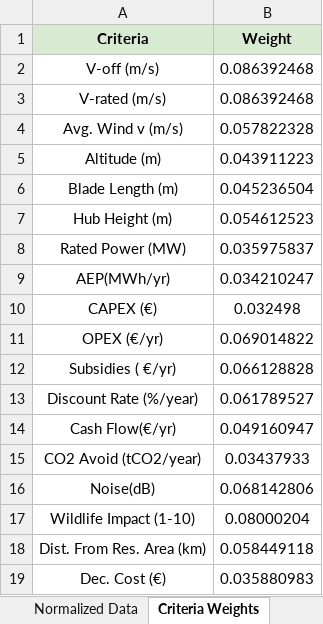
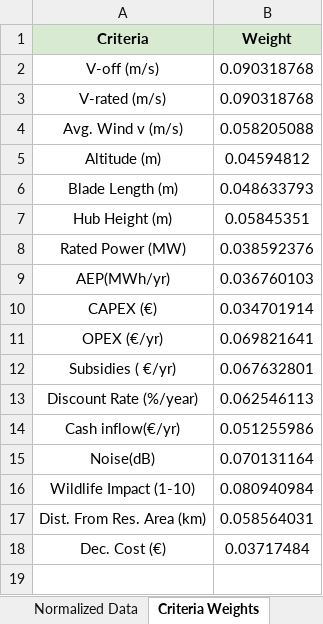
Before and after one commit to giannisali/THEMA, an Excel workbook: Filled_DATATABLE.xlsx, sheet Criteria Weights, drawn as a sheet; values as stored, in another font and other column widths than the file's, no borders; removed rows and columns are numbered as before the commit, all else as after; the diff names each change by its address in the sheet, - before the commit and + after, or states it on an @@ line.

```diff
--- a/Filled_DATATABLE.xlsx (sheet Criteria Weights)
+++ b/Filled_DATATABLE.xlsx (sheet Criteria Weights)
-B2:B3 (Weight): 0.086392468
+B2:B3 (Weight): 0.090318768
-B4 (Weight): 0.057822328
+B4 (Weight): 0.058205088
-B5 (Weight): 0.043911223
+B5 (Weight): 0.04594812
-B6 (Weight): 0.045236504
+B6 (Weight): 0.048633793
-B7 (Weight): 0.054612523
+B7 (Weight): 0.05845351
-B8 (Weight): 0.035975837
+B8 (Weight): 0.038592376
-B9 (Weight): 0.034210247
+B9 (Weight): 0.036760103
-B10 (Weight): 0.032498
+B10 (Weight): 0.034701914
-B11 (Weight): 0.069014822
+B11 (Weight): 0.069821641
-B12 (Weight): 0.066128828
+B12 (Weight): 0.067632801
-B13 (Weight): 0.061789527
+B13 (Weight): 0.062546113
-row 14: Cash Flow(€/yr) | 0.049160947
-row 15: CO2 Avoid (tCO2/year) | 0.03437933
+row 14: Cash inflow(€/yr) | 0.051255986
-B15 (Weight): 0.068142806
+B15 (Weight): 0.070131164
-B16 (Weight): 0.08000204
+B16 (Weight): 0.080940984
-B17 (Weight): 0.058449118
+B17 (Weight): 0.058564031
-B18 (Weight): 0.035880983
+B18 (Weight): 0.03717484
```
Also changed, not shown: sheet Sorted Weights, sheet Normalized Data, sheet Sheet1, sheet Analysis Results, charts or pictures.
